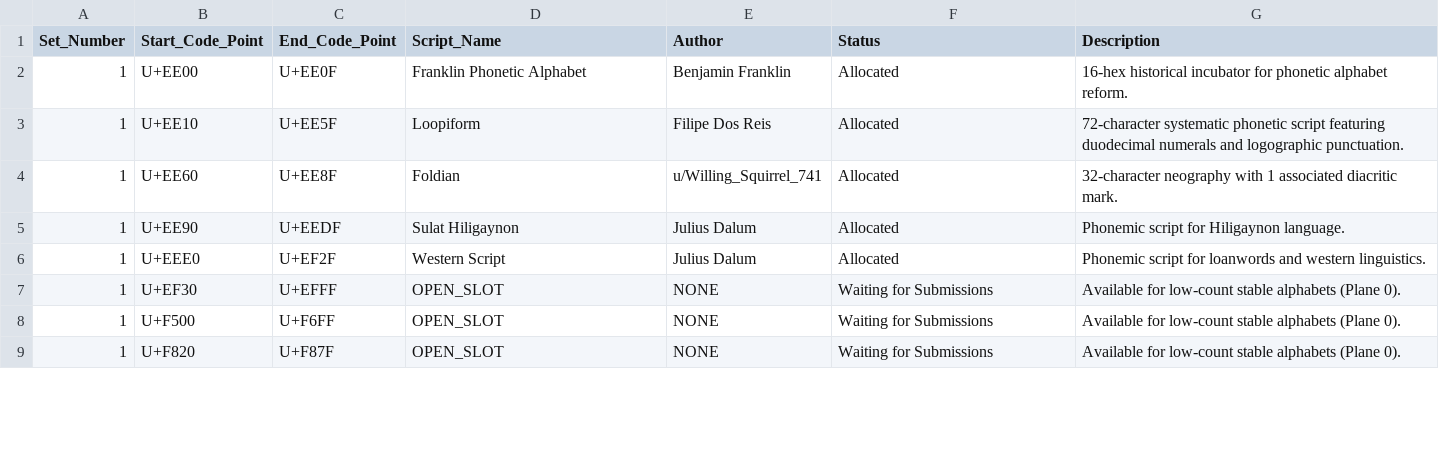
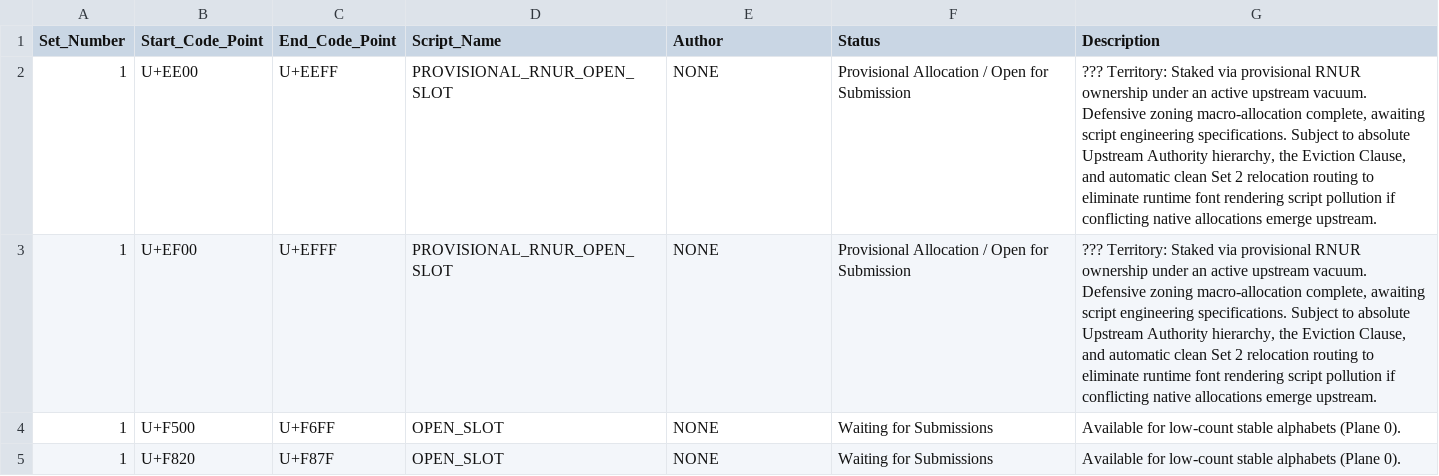
Before and after one commit to rnur-consortium/rnur, a CSV file: data/set1_master.csv, drawn as a sheet; only a part is shown.

Commit message:
Update set1_master.csv

```diff
--- a/data/set1_master.csv
+++ b/data/set1_master.csv
@@ -1,8 +1,4 @@
 Set_Number,Start_Code_Point,End_Code_Point,Script_Name,Author,Status,Description
-1,U+EE00,U+EE0F,Franklin Phonetic Alphabet,Benjamin Franklin,Allocated,16-hex historical incubator for phonetic alphabet reform.
-1,U+EE10,U+EE5F,Loopiform,Filipe Dos Reis,Allocated,72-character systematic phonetic script featuring duodecimal numerals and logographic punctuation.
-1,U+EE60,U+EE8F,Foldian,u/Willing_Squirrel_741,Allocated,32-character neography with 1 associated diacritic mark.
-1,U+EE90,U+EEDF,Sulat Hiligaynon,Julius Dalum,Allocated,Phonemic script for Hiligaynon language.
-1,U+EEE0,U+EF2F,Western Script,Julius Dalum,Allocated,Phonemic script for loanwords and western linguistics.
-1,U+EF30,U+EFFF,OPEN_SLOT,NONE,Waiting for Submissions,Available for low-count stable alphabets (Plane 0).
+1,U+EE00,U+EEFF,PROVISIONAL_RNUR_OPEN_SLOT,NONE,Provisional Allocation / Open for Submission,"??? Territory: Staked via provisional RNUR ownership under an active upstream vacuum. Defensive zoning macro-allocation complete, awaiting script engineering specifications. Subject to absolute Upstream Authority hierarchy, the Eviction Clause, and automatic clean Set 2 relocation routing to eliminate runtime font rendering script pollution if conflicting native allocations emerge upstream."
+1,U+EF00,U+EFFF,PROVISIONAL_RNUR_OPEN_SLOT,NONE,Provisional Allocation / Open for Submission,"??? Territory: Staked via provisional RNUR ownership under an active upstream vacuum. Defensive zoning macro-allocation complete, awaiting script engineering specifications. Subject to absolute Upstream Authority hierarchy, the Eviction Clause, and automatic clean Set 2 relocation routing to eliminate runtime font rendering script pollution if conflicting native allocations emerge upstream."
 1,U+F500,U+F6FF,OPEN_SLOT,NONE,Waiting for Submissions,Available for low-count stable alphabets (Plane 0).
```
